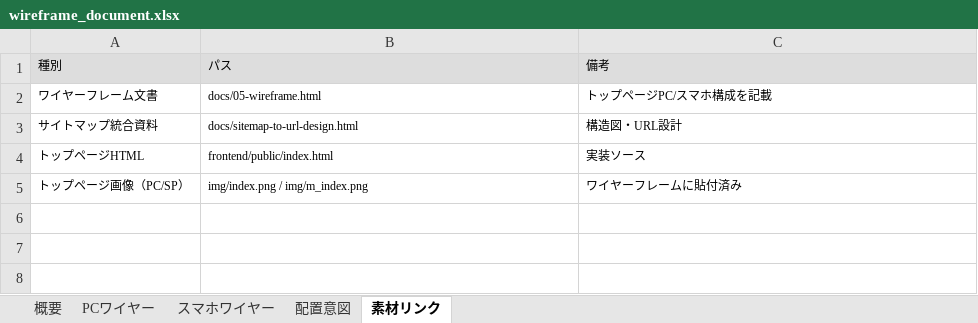
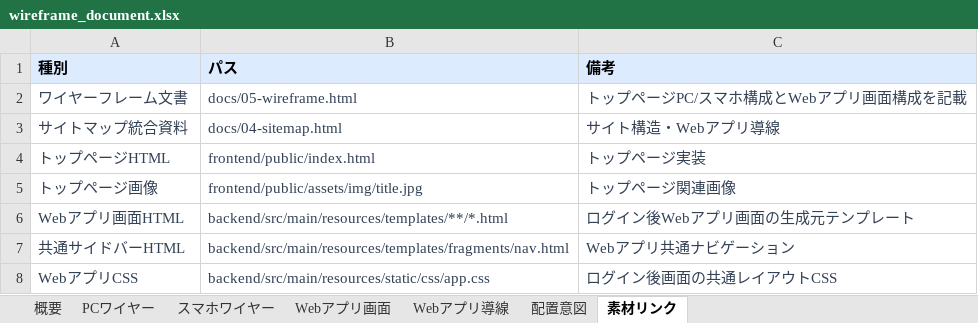
Before and after one commit to shimizu-dot/portfolio_shimizu, an Excel workbook: docs/wireframe_document.xlsx, sheet 素材リンク, drawn as a sheet; values as stored, in another font and other column widths than the file's, no borders; removed rows and columns are numbered as before the commit, all else as after; the diff names each change by its address in the sheet, - before the commit and + after, or states it on an @@ line.

```diff
--- a/docs/wireframe_document.xlsx (sheet 素材リンク)
+++ b/docs/wireframe_document.xlsx (sheet 素材リンク)
+sheet tab: Webアプリ画面
+sheet tab: Webアプリ導線
@@ A1:C4 text size: larger @@
@@ A1:C1 fill: #DDDDDD → #DDEBFF, bold: off → on @@
-A2:C4 text colour: black
+A2:C4 text colour: #334155
-C2 (備考): トップページPC/スマホ構成を記載
+C2 (備考): トップページPC/スマホ構成とWebアプリ画面構成を記載
-B3 (パス): docs/sitemap-to-url-design.html
+B3 (パス): docs/04-sitemap.html
-C3 (備考): 構造図・URL設計
+C3 (備考): サイト構造・Webアプリ導線
-C4 (備考): 実装ソース
+C4 (備考): トップページ実装
-row 5: トップページ画像（PC/SP） | img/index.png / img/m_index.png | ワイヤーフレームに貼付済み
+row 5: トップページ画像 | frontend/public/assets/img/title.jpg | トップページ関連画像
+row 6: Webアプリ画面HTML | backend/src/main/resources/templates/**/*.html | ログイン後Webアプリ画面の生成元テンプレート
+row 7: 共通サイドバーHTML | backend/src/main/resources/templates/fragments/nav.html | Webアプリ共通ナビゲーション
+row 8: WebアプリCSS | backend/src/main/resources/static/css/app.css | ログイン後画面の共通レイアウトCSS
```
Also changed, not shown: sheet PCワイヤー, sheet スマホワイヤー, sheet 概要, sheet 配置意図, 1 other file.
